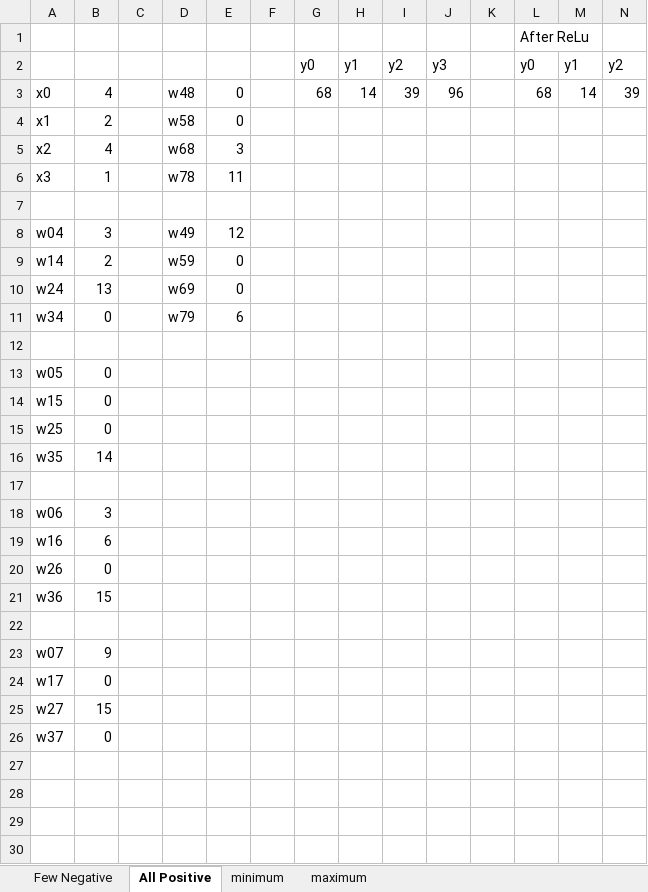
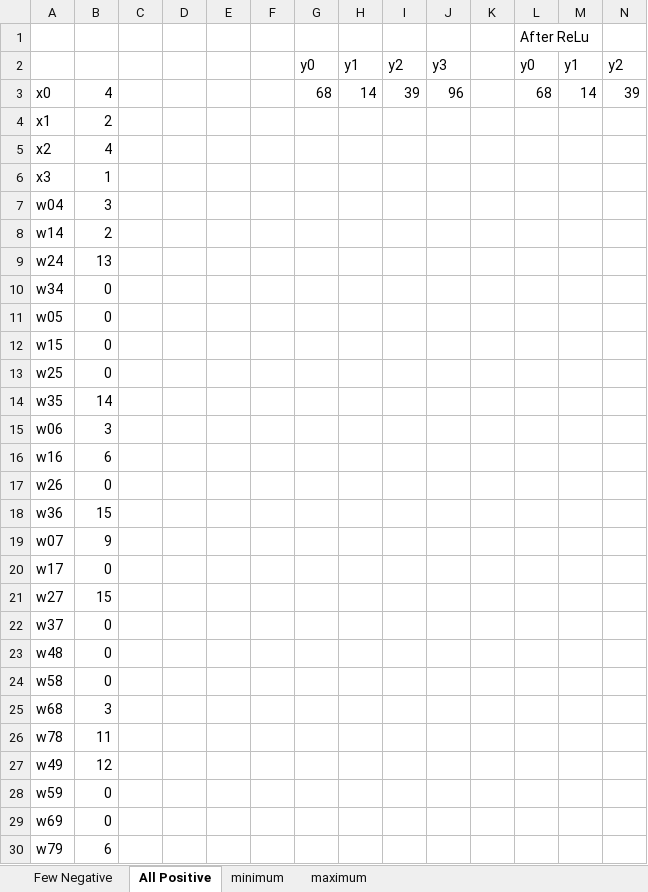
Before and after one commit to hbelatikar/gnn-accelerator, an Excel workbook: rtl/MS1/dnn.xlsx, sheet All Positive, drawn as a sheet; only a part is shown; values as stored, in another font and other column widths than the file's, no borders; removed rows and columns are numbered as before the commit, all else as after; rows hold the shown columns only; the diff names each change by its address in the sheet, - before the commit and + after, or states it on an @@ line.

```diff
--- a/rtl/MS1/dnn.xlsx (sheet All Positive)
+++ b/rtl/MS1/dnn.xlsx (sheet All Positive)
-D3: w48
+D3: (empty)
-E3:E4: 0
+E3:E4: (empty)
-D4: w58
+D4: (empty)
-D5: w68
+D5: (empty)
-E5: 3
+E5: (empty)
-D6: w78
+D6: (empty)
-E6: 11
+E6: (empty)
-row 7: (empty)
-D7: w49
+D7: (empty)
-E7: 12
+E7: (empty)
-D8: w59
+D8: (empty)
-E8:E9: 0
+E8:E9: (empty)
-D9: w69
+D9: (empty)
-D10: w79
+D10: (empty)
-E10: 6
+E10: (empty)
-row 12: (empty)
-row 17: (empty)
-row 22: (empty)
+row 23: w48 | 0
+row 24: w58 | 0
+row 25: w68 | 3
+row 26: w78 | 11
+row 27: w49 | 12
+row 28: w59 | 0
+row 29: w69 | 0
+row 30: w79 | 6
```
Also changed, not shown: sheet minimum, sheet maximum, formulas that keep their value, 5 other files.
